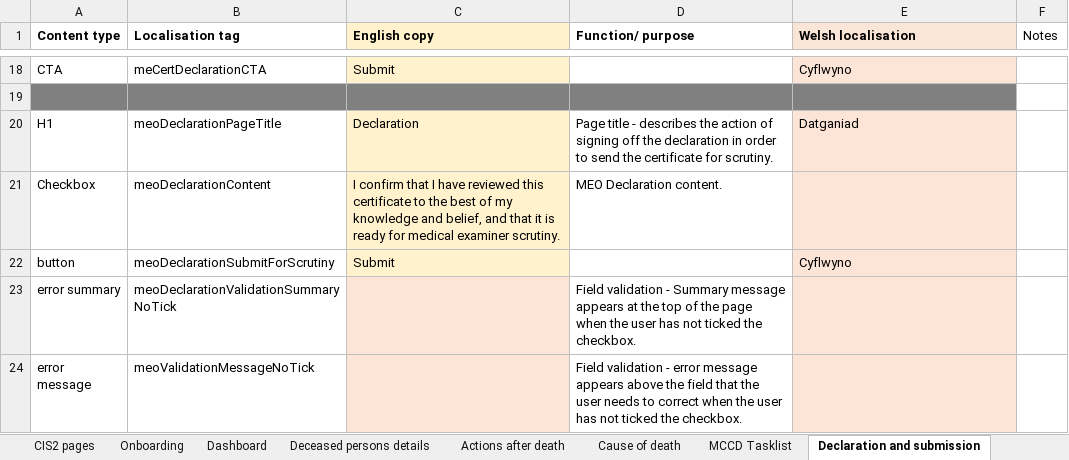
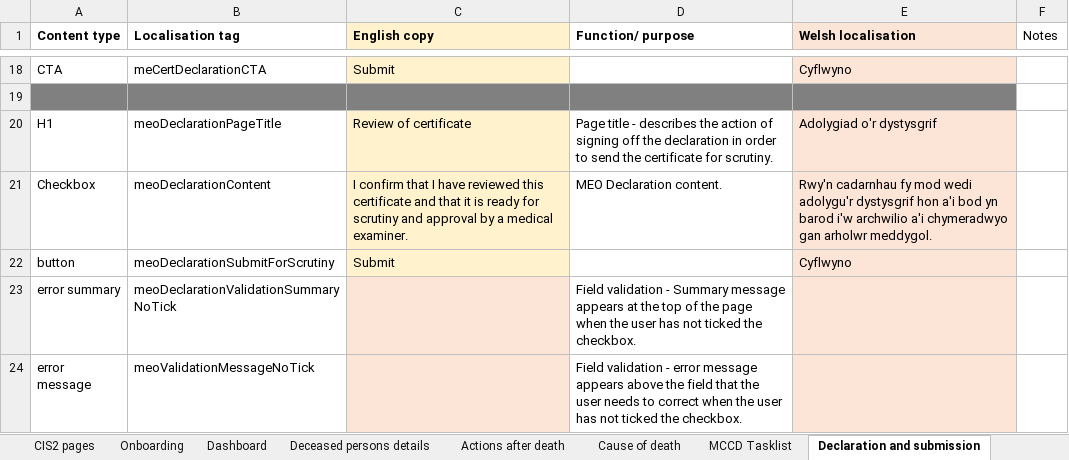
Before and after one commit to nhsbsa/medical-certificate-of-cause-of-death, an Excel workbook: app/data/MCCD-localisation.xlsx, sheet Declaration and submission, drawn as a sheet; only a part is shown, gaps mark what is left out; values as stored, in another font and other column widths than the file's, no borders; the diff names each change by its address in the sheet, - before the commit and + after, or states it on an @@ line.

Commit message:
Updating the text for the MEO certificate review declaration.

```diff
--- a/app/data/MCCD-localisation.xlsx (sheet Declaration and submission)
+++ b/app/data/MCCD-localisation.xlsx (sheet Declaration and submission)
-C20 (English copy): Declaration
+C20 (English copy): Review of certificate
-E20 (Welsh localisation): Datganiad
+E20 (Welsh localisation): Adolygiad o'r dystysgrif
-C21 (English copy): …this certificate to the best of my knowledge and belief, and that it is ready for medical examiner scrutiny.
+C21 (English copy): …this certificate and that it is ready for scrutiny and approval by a medical examiner.
-E21 (Welsh localisation): (empty)
+E21 (Welsh localisation): Rwy'n cadarnhau fy mod wedi adolygu'r dystysgrif hon a'i bod yn barod i'w archwilio a'i chymeradwyo gan arholwr meddygol.
```
Also changed, not shown: sheet Global.
